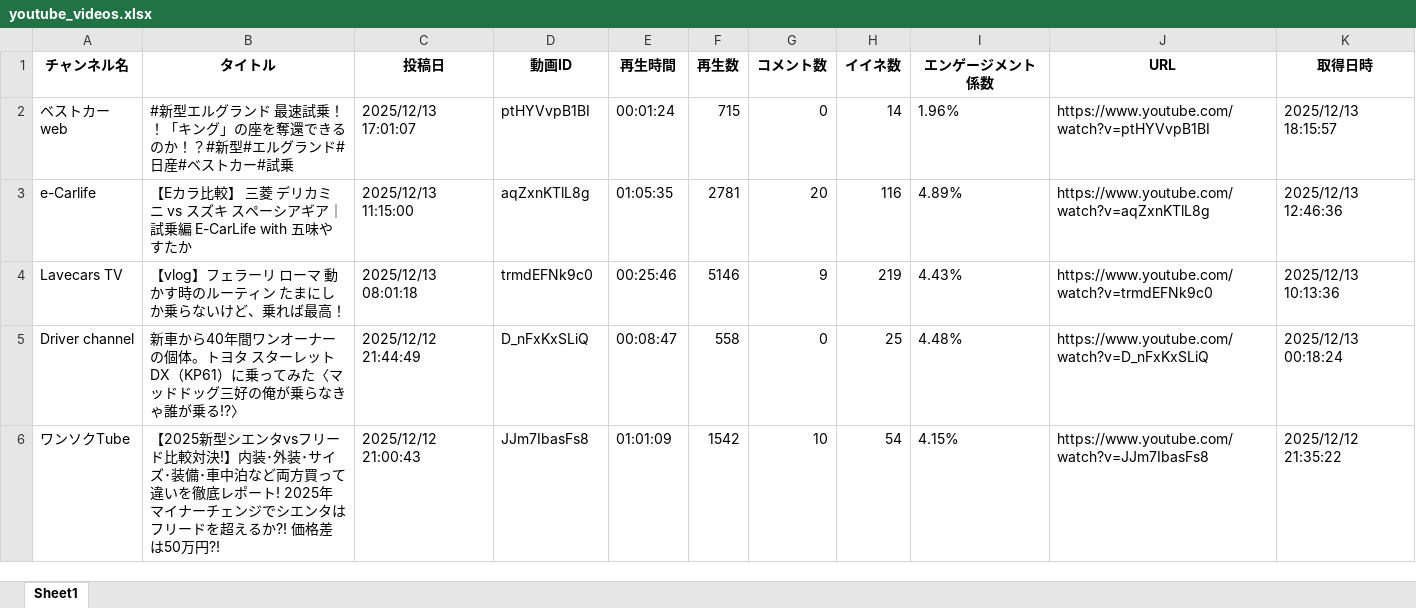
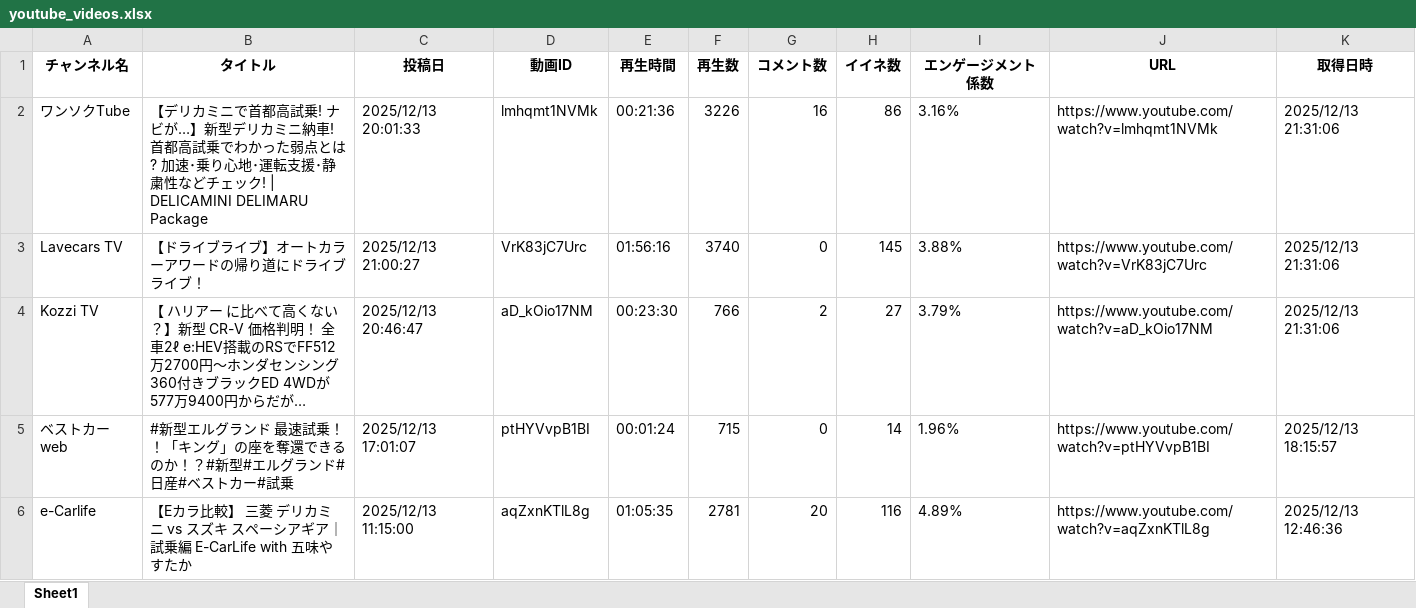
Before and after one commit to Takayoshi19890810/251015_YouTubeList, an Excel workbook: youtube_videos.xlsx, sheet Sheet1, drawn as a sheet; only a part is shown; the shorter side is filled out with more unchanged rows; values as stored, in another font and other column widths than the file's, no borders; the diff names each change by its address in the sheet, - before the commit and + after, or states it on an @@ line.

```diff
--- a/youtube_videos.xlsx (sheet Sheet1)
+++ b/youtube_videos.xlsx (sheet Sheet1)
+row 2: ワンソクTube | 【デリカミニで首都高試乗! ナビが…】新型デリカミニ納車! 首都高試乗でわかった弱点とは? 加速･乗り心地･運転支援･静粛性などチェック! | DELICAMINI DELIMARU Package | 2025/12/13 20:01:33 | lmhqmt1NVMk | 00:21:36 | 3226 | 16 | 86 | 3.16% | https://www.youtube.com/watch?v=lmhqmt1NVMk | 2025/12/13 21:31:06
+row 3: Lavecars TV | 【ドライブライブ】オートカラーアワードの帰り道にドライブライブ！ | 2025/12/13 21:00:27 | VrK83jC7Urc | 01:56:16 | 3740 | 0 | 145 | 3.88% | https://www.youtube.com/watch?v=VrK83jC7Urc | 2025/12/13 21:31:06
+row 4: Kozzi TV | 【 ハリアー に比べて高くない？】新型 CR-V 価格判明！ 全車2ℓ e:HEV搭載のRSでFF512万2700円〜ホンダセンシング360付きブラックED 4WDが577万9400円からだが… | 2025/12/13 20:46:47 | aD_kOio17NM | 00:23:30 | 766 | 2 | 27 | 3.79% | https://www.youtube.com/watch?v=aD_kOio17NM | 2025/12/13 21:31:06
```
